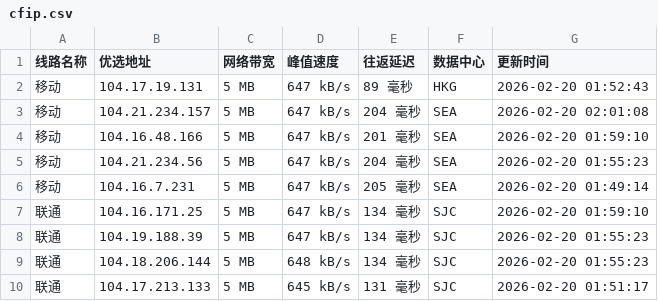
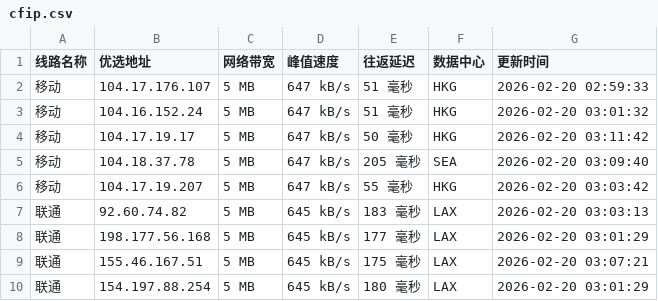
Before and after one commit to yuanxiawan/cfipv4db, a CSV file: cfip.csv, drawn as a sheet; only a part is shown; the diff covers the shown part only.

```diff
--- a/cfip.csv
+++ b/cfip.csv
@@ -1,10 +1,10 @@
 线路名称,优选地址,网络带宽,峰值速度,往返延迟,数据中心,更新时间
-移动,104.17.19.131,5 MB,647 kB/s,89 毫秒,HKG,2026-02-20 01:52:43
-移动,104.21.234.157,5 MB,647 kB/s,204 毫秒,SEA,2026-02-20 02:01:08
-移动,104.16.48.166,5 MB,647 kB/s,201 毫秒,SEA,2026-02-20 01:59:10
-移动,104.21.234.56,5 MB,647 kB/s,204 毫秒,SEA,2026-02-20 01:55:23
-移动,104.16.7.231,5 MB,647 kB/s,205 毫秒,SEA,2026-02-20 01:49:14
-联通,104.16.171.25,5 MB,647 kB/s,134 毫秒,SJC,2026-02-20 01:59:10
-联通,104.19.188.39,5 MB,647 kB/s,134 毫秒,SJC,2026-02-20 01:55:23
-联通,104.18.206.144,5 MB,648 kB/s,134 毫秒,SJC,2026-02-20 01:55:23
-联通,104.17.213.133,5 MB,645 kB/s,131 毫秒,SJC,2026-02-20 01:51:17
+移动,104.17.176.107,5 MB,647 kB/s,51 毫秒,HKG,2026-02-20 02:59:33
+移动,104.16.152.24,5 MB,647 kB/s,51 毫秒,HKG,2026-02-20 03:01:32
+移动,104.17.19.17,5 MB,647 kB/s,50 毫秒,HKG,2026-02-20 03:11:42
+移动,104.18.37.78,5 MB,647 kB/s,205 毫秒,SEA,2026-02-20 03:09:40
+移动,104.17.19.207,5 MB,647 kB/s,55 毫秒,HKG,2026-02-20 03:03:42
+联通,92.60.74.82,5 MB,645 kB/s,183 毫秒,LAX,2026-02-20 03:03:13
+联通,198.177.56.168,5 MB,645 kB/s,177 毫秒,LAX,2026-02-20 03:01:29
+联通,155.46.167.51,5 MB,645 kB/s,175 毫秒,LAX,2026-02-20 03:07:21
+联通,154.197.88.254,5 MB,645 kB/s,180 毫秒,LAX,2026-02-20 03:01:29
```
Also changed, not shown: 22 edited cells elsewhere in this file, 1 other file.
